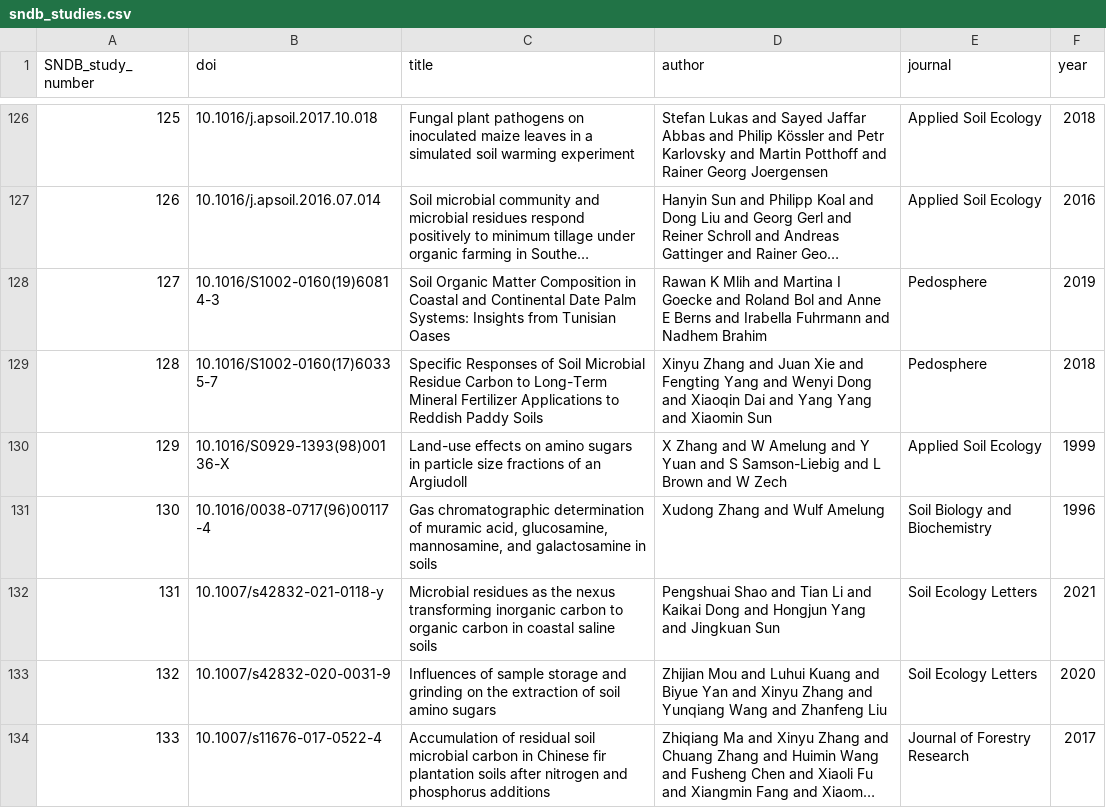
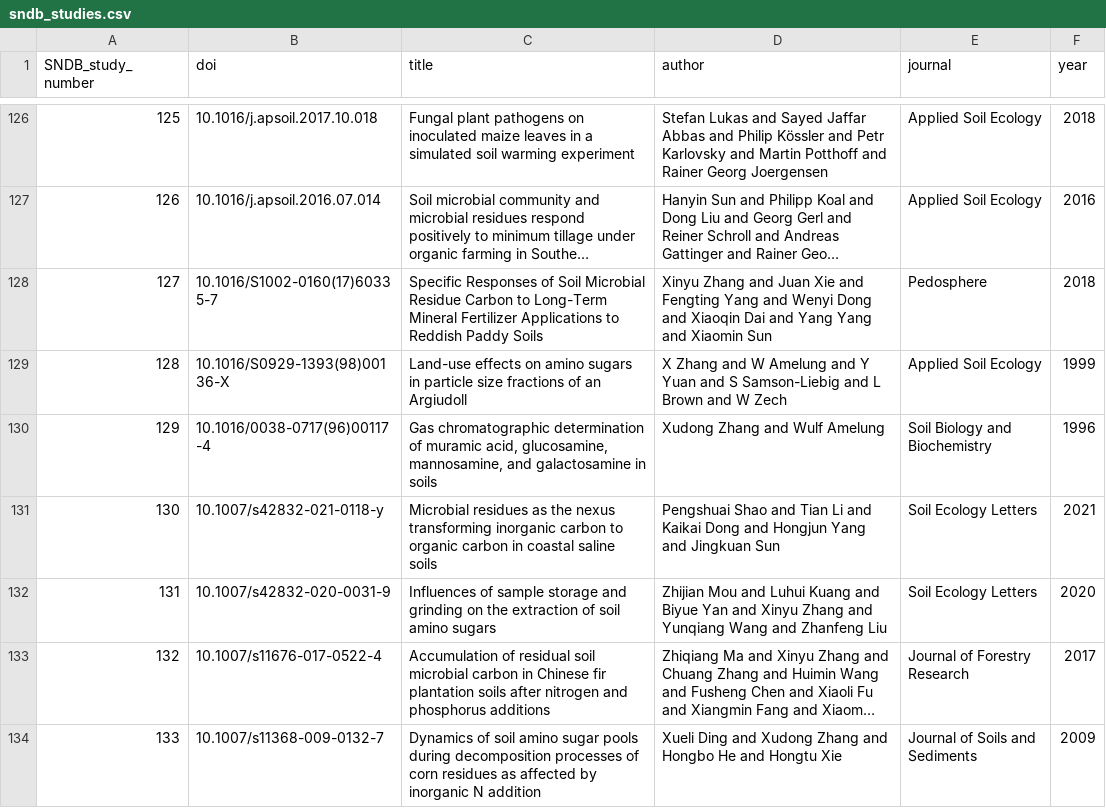
Before and after one commit to kaizadp/sndb, a CSV file: database/sndb_studies.csv, drawn as a sheet; only a part is shown, gaps mark what is left out; the shorter side is filled out with more unchanged rows; long unchanged cells end in …; removed rows and columns are numbered as before the commit, all else as after; the diff names each change by its address in the sheet, - before the commit and + after, or states it on an @@ line.

```diff
--- a/database/sndb_studies.csv
+++ b/database/sndb_studies.csv
-row 128: 127 | 10.1016/S1002-0160(19)60814-3 | Soil Organic Matter Composition in Coastal and Continental Date Palm Systems: Insights from Tunisian Oases | Rawan K Mlih and Martina I Goecke and Roland Bol and Anne E Berns and Irabella Fuhrmann and Nadhem Brahim | Pedosphere | 2019
@@ column A (SNDB_study_number) renumbered between rows 128 and 179 @@
```
Also changed, not shown: 1 other file.
